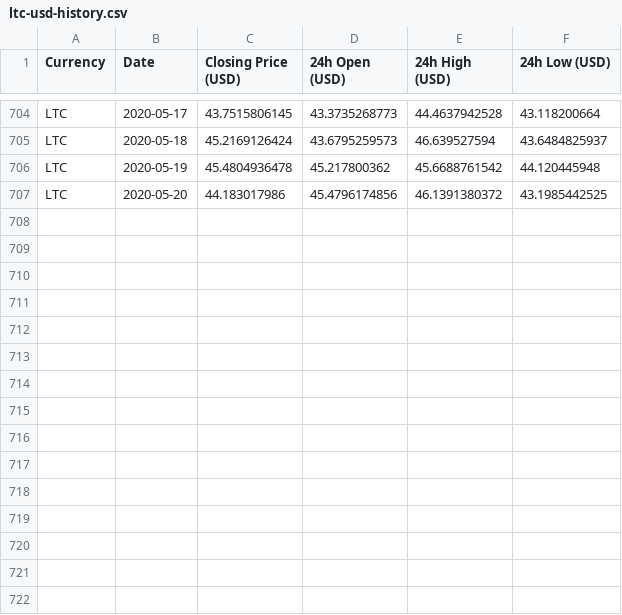
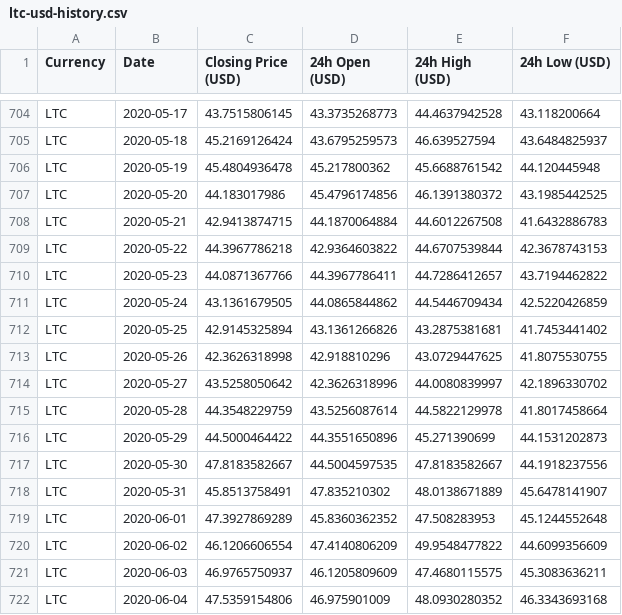
Before and after one commit to jakerber/bitbot-v1, a CSV file: datasets/ltc-usd-history.csv, drawn as a sheet; only a part is shown, gaps mark what is left out.

Commit message:
update price history datasets

```diff
--- a/datasets/ltc-usd-history.csv
+++ b/datasets/ltc-usd-history.csv
@@ -707 +707,16 @@ LTC,2020-05-19,45.4804936478,45.217800362,45.6688761542,44.120445948
 LTC,2020-05-20,44.183017986,45.4796174856,46.1391380372,43.1985442525
+LTC,2020-05-21,42.9413874715,44.1870064884,44.6012267508,41.6432886783
+LTC,2020-05-22,44.3967786218,42.9364603822,44.6707539844,42.3678743153
+LTC,2020-05-23,44.0871367766,44.3967786411,44.7286412657,43.7194462822
+LTC,2020-05-24,43.1361679505,44.0865844862,44.5446709434,42.5220426859
+LTC,2020-05-25,42.9145325894,43.1361266826,43.2875381681,41.7453441402
+LTC,2020-05-26,42.3626318998,42.918810296,43.0729447625,41.8075530755
+LTC,2020-05-27,43.5258050642,42.3626318996,44.0080839997,42.1896330702
+LTC,2020-05-28,44.3548229759,43.5256087614,44.5822129978,41.8017458664
+LTC,2020-05-29,44.5000464422,44.3551650896,45.271390699,44.1531202873
+LTC,2020-05-30,47.8183582667,44.5004597535,47.8183582667,44.1918237556
+LTC,2020-05-31,45.8513758491,47.835210302,48.0138671889,45.6478141907
+LTC,2020-06-01,47.3927869289,45.8360362352,47.508283953,45.1244552648
+LTC,2020-06-02,46.1206606554,47.4140806209,49.9548477822,44.6099356609
+LTC,2020-06-03,46.9765750937,46.1205809609,47.4680115575,45.3083636211
+LTC,2020-06-04,47.5359154806,46.975901009,48.0930280352,46.3343693168
```
Also changed, not shown: datasets/ada-usd-history.csv, datasets/eos-usd-history.csv, 5 other files.
